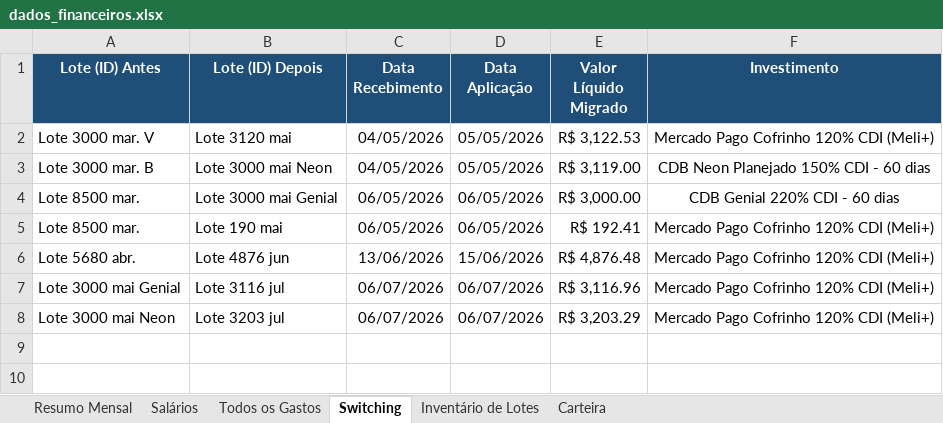
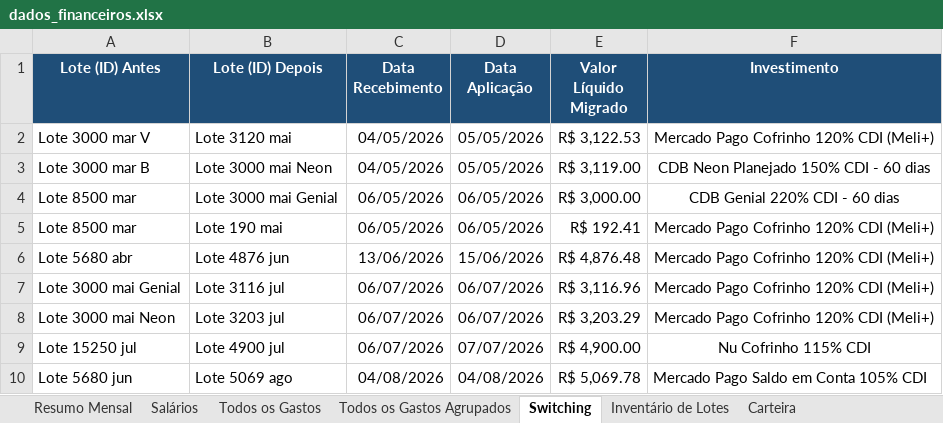
Before and after one commit to WevertonGomesCosta/payment-investment-allocation, an Excel workbook: dados/dados_financeiros.xlsx, sheet Switching, drawn as a sheet; values as stored, in another font and other column widths than the file's, no borders; charts and pictures not drawn; the diff names each change by its address in the sheet, - before the commit and + after, or states it on an @@ line.

```diff
--- a/dados/dados_financeiros.xlsx (sheet Switching)
+++ b/dados/dados_financeiros.xlsx (sheet Switching)
+sheet tab: Todos os Gastos Agrupados
-A2 (Lote (ID) Antes): Lote 3000 mar. V
+A2 (Lote (ID) Antes): Lote 3000 mar V
-A3 (Lote (ID) Antes): Lote 3000 mar. B
+A3 (Lote (ID) Antes): Lote 3000 mar B
-A4:A5 (Lote (ID) Antes): Lote 8500 mar.
+A4:A5 (Lote (ID) Antes): Lote 8500 mar
-A6 (Lote (ID) Antes): Lote 5680 abr.
+A6 (Lote (ID) Antes): Lote 5680 abr
+row 9: Lote 15250 jul | Lote 4900 jul | 06/07/2026 | 07/07/2026 | R$ 4,900.00 | Nu Cofrinho 115% CDI
+row 10: Lote 5680 jun | Lote 5069 ago | 04/08/2026 | 04/08/2026 | R$ 5,069.78 | Mercado Pago Saldo em Conta 105% CDI
```
Also changed, not shown: sheet Todos os Gastos, sheet Carteira, sheet Resumo Mensal, sheet Salários, sheet Inventário de Lotes, charts or pictures, 1 other file.
